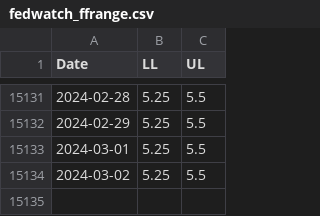
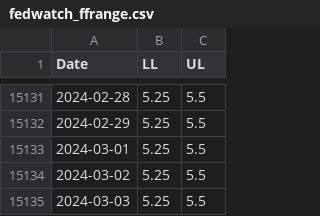
Before and after one commit to baksben/pyfedwatch, a CSV file: notebooks/fedwatch_ffrange.csv, drawn as a sheet; only a part is shown, gaps mark what is left out; the diff names each change by its address in the sheet, - before the commit and + after, or states it on an @@ line.

```diff
--- a/notebooks/fedwatch_ffrange.csv
+++ b/notebooks/fedwatch_ffrange.csv
+row 15135: 2024-03-03 | 5.25 | 5.5
```
Also changed, not shown: 1 other file.
